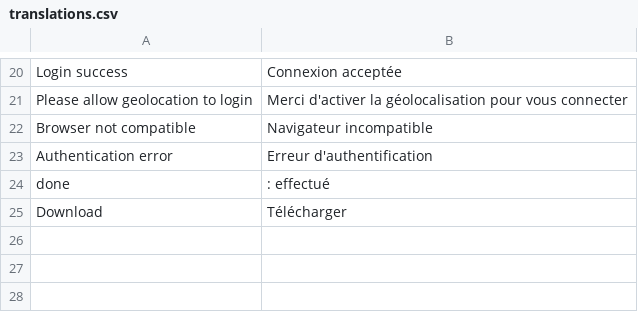
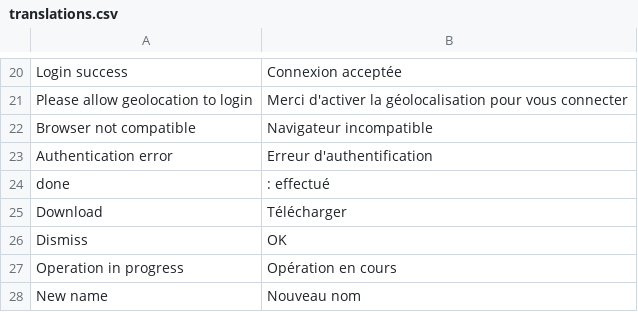
Before and after one commit to nicolaspernoud/ninicobox, a CSV file: translations.csv, drawn as a sheet; only a part is shown, gaps mark what is left out.

Commit message:
Added translations

```diff
--- a/translations.csv
+++ b/translations.csv
@@ -25 +25,4 @@ Authentication error;Erreur d'authentification
 Download;Télécharger
+Dismiss;OK
+Operation in progress;Opération en cours
+New name;Nouveau nom
```
Also changed, not shown: 2 other files.
